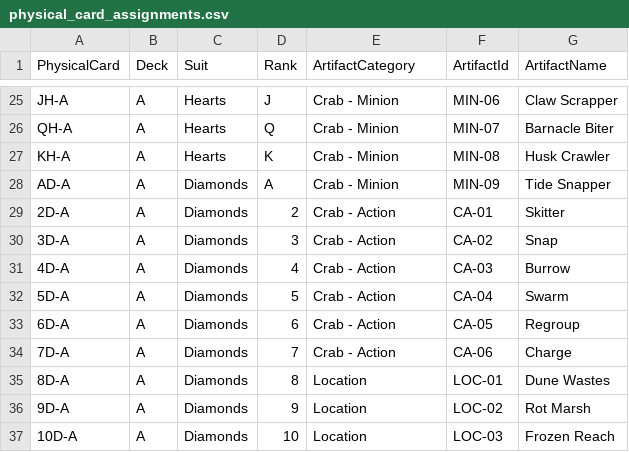
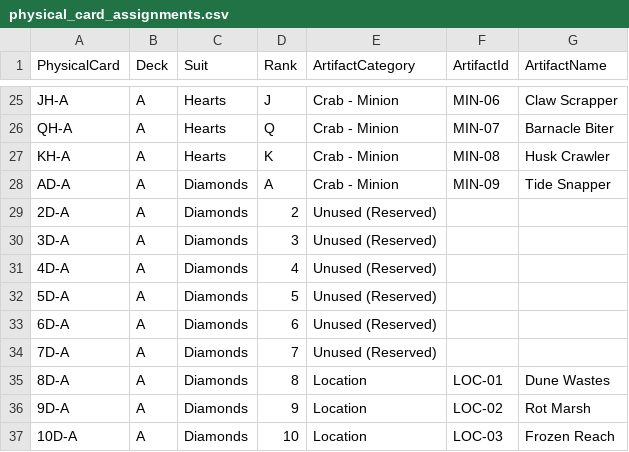
Before and after one commit to HamezMM/CardGameTest, a CSV file: Data/physical_card_assignments.csv, drawn as a sheet; only a part is shown, gaps mark what is left out.

```diff
--- a/Data/physical_card_assignments.csv
+++ b/Data/physical_card_assignments.csv
@@ -28,8 +28,8 @@ KH-A,A,Hearts,K,Crab - Minion,MIN-08,Husk Crawler
 AD-A,A,Diamonds,A,Crab - Minion,MIN-09,Tide Snapper
-2D-A,A,Diamonds,2,Crab - Action,CA-01,Skitter
-3D-A,A,Diamonds,3,Crab - Action,CA-02,Snap
-4D-A,A,Diamonds,4,Crab - Action,CA-03,Burrow
-5D-A,A,Diamonds,5,Crab - Action,CA-04,Swarm
-6D-A,A,Diamonds,6,Crab - Action,CA-05,Regroup
-7D-A,A,Diamonds,7,Crab - Action,CA-06,Charge
+2D-A,A,Diamonds,2,Unused (Reserved),,
+3D-A,A,Diamonds,3,Unused (Reserved),,
+4D-A,A,Diamonds,4,Unused (Reserved),,
+5D-A,A,Diamonds,5,Unused (Reserved),,
+6D-A,A,Diamonds,6,Unused (Reserved),,
+7D-A,A,Diamonds,7,Unused (Reserved),,
 8D-A,A,Diamonds,8,Location,LOC-01,Dune Wastes
```
Also changed, not shown: Data/locations.csv, 29 other files.
